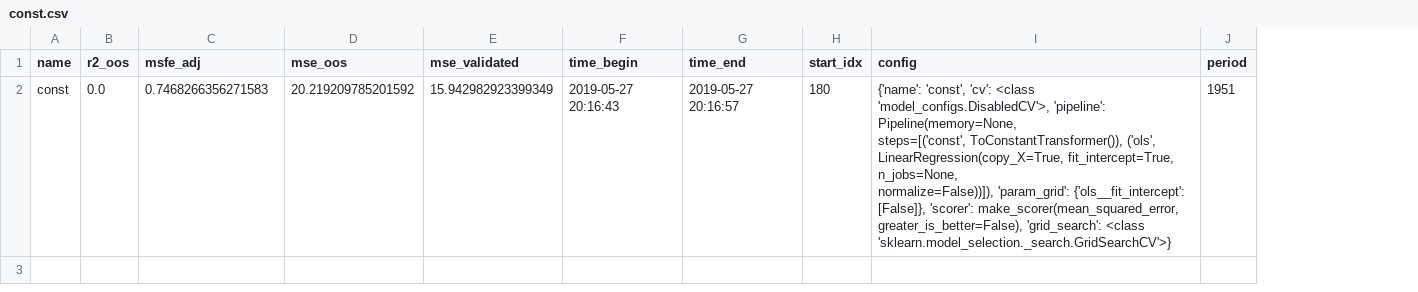
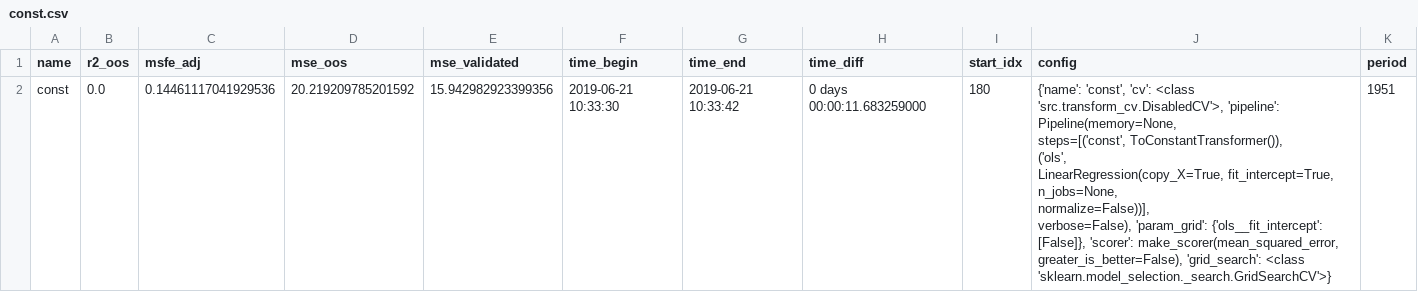
Before and after one commit to paveles/Machine_Learning_and_Equity_Index_Returns, a CSV file: out/expanding/models/const.csv, drawn as a sheet; addresses are those after the commit; ↵ is a line break in a cell; the diff names each change by its address in the sheet, - before the commit and + after, or states it on an @@ line.

```diff
--- a/out/expanding/models/const.csv
+++ b/out/expanding/models/const.csv
+column H (time_diff), row 2: 0 days 00:00:11.683259000
-C2 (msfe_adj): 0.7468266356271583
+C2 (msfe_adj): 0.14461117041929536
-E2 (mse_validated): 15.942982923399349
+E2 (mse_validated): 15.942982923399356
-F2 (time_begin): 2019-05-27 20:16:43
+F2 (time_begin): 2019-06-21 10:33:30
-G2 (time_end): 2019-05-27 20:16:57
+G2 (time_end): 2019-06-21 10:33:42
-J2 (config): …'cv': <class 'model_configs.DisabledCV'>, 'pipeline': Pipeline(memory=None, ↵ steps=[('const', ToConstantTransformer()), ('ols', LinearRegression(copy_X=True, fit_intercept=True, n_jobs=None, ↵ normalize=False))]), 'param_grid': {'ols__fit_intercept':…
+J2 (config): …'cv': <class 'src.transform_cv.DisabledCV'>, 'pipeline': Pipeline(memory=None, ↵ steps=[('const', ToConstantTransformer()), ↵ ('ols', ↵ LinearRegression(copy_X=True, fit_intercept=True, n_jobs=None, ↵ normalize=False))], ↵ verbose=False), 'param_grid': {'ols__fit_intercept':…
```
Also changed, not shown: out/expanding/models/All_Models.csv, out/expanding/models/estimated/const_estimated.csv, 14 other files.
